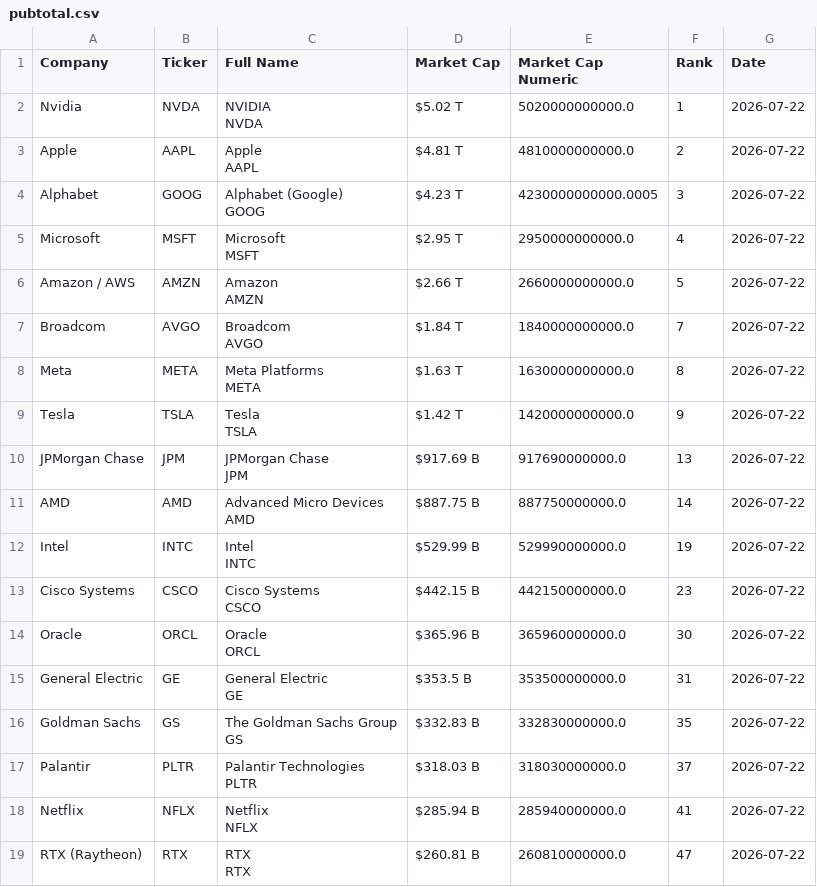
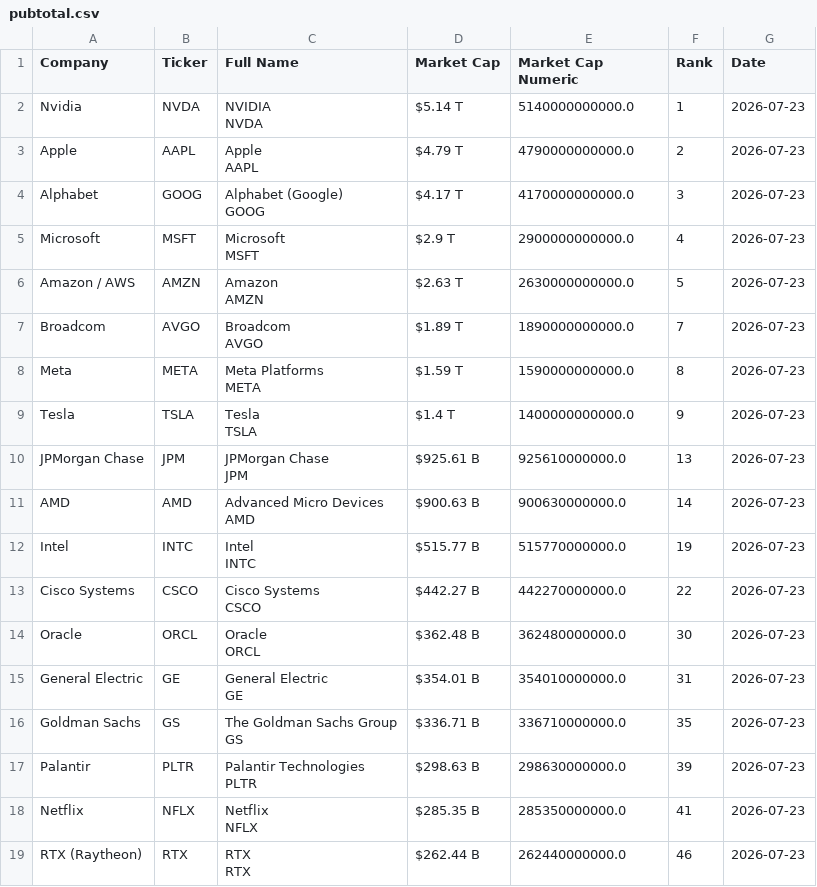
Before and after one commit to ayeeff/fiefdom, a CSV file: data/pubtotal.csv, drawn as a sheet.

```diff
--- a/data/pubtotal.csv
+++ b/data/pubtotal.csv
@@ -1,37 +1,37 @@
 Company,Ticker,Full Name,Market Cap,Market Cap Numeric,Rank,Date
-Nvidia,NVDA,"NVIDIA
-NVDA",$5.02 T,5020000000000.0,1,2026-07-22
-Apple,AAPL,"Apple
-AAPL",$4.81 T,4810000000000.0,2,2026-07-22
-Alphabet,GOOG,"Alphabet (Google)
-GOOG",$4.23 T,4230000000000.0005,3,2026-07-22
-Microsoft,MSFT,"Microsoft
-MSFT",$2.95 T,2950000000000.0,4,2026-07-22
-Amazon / AWS,AMZN,"Amazon
-AMZN",$2.66 T,2660000000000.0,5,2026-07-22
-Broadcom,AVGO,"Broadcom
-AVGO",$1.84 T,1840000000000.0,7,2026-07-22
-Meta,META,"Meta Platforms
-META",$1.63 T,1630000000000.0,8,2026-07-22
-Tesla,TSLA,"Tesla
-TSLA",$1.42 T,1420000000000.0,9,2026-07-22
-JPMorgan Chase,JPM,"JPMorgan Chase
-JPM",$917.69 B,917690000000.0,13,2026-07-22
-AMD,AMD,"Advanced Micro Devices
-AMD",$887.75 B,887750000000.0,14,2026-07-22
-Intel,INTC,"Intel
-INTC",$529.99 B,529990000000.0,19,2026-07-22
-Cisco Systems,CSCO,"Cisco Systems
-CSCO",$442.15 B,442150000000.0,23,2026-07-22
-Oracle,ORCL,"Oracle
-ORCL",$365.96 B,365960000000.0,30,2026-07-22
-General Electric,GE,"General Electric
-GE",$353.5 B,353500000000.0,31,2026-07-22
-Goldman Sachs,GS,"The Goldman Sachs Group
-GS",$332.83 B,332830000000.0,35,2026-07-22
-Palantir,PLTR,"Palantir Technologies
-PLTR",$318.03 B,318030000000.0,37,2026-07-22
-Netflix,NFLX,"Netflix
-NFLX",$285.94 B,285940000000.0,41,2026-07-22
-RTX (Raytheon),RTX,"RTX
-RTX",$260.81 B,260810000000.0,47,2026-07-22
+Nvidia,NVDA,"NVIDIA
+NVDA",$5.14 T,5140000000000.0,1,2026-07-23
+Apple,AAPL,"Apple
+AAPL",$4.79 T,4790000000000.0,2,2026-07-23
+Alphabet,GOOG,"Alphabet (Google)
+GOOG",$4.17 T,4170000000000.0,3,2026-07-23
+Microsoft,MSFT,"Microsoft
+MSFT",$2.9 T,2900000000000.0,4,2026-07-23
+Amazon / AWS,AMZN,"Amazon
+AMZN",$2.63 T,2630000000000.0,5,2026-07-23
+Broadcom,AVGO,"Broadcom
+AVGO",$1.89 T,1890000000000.0,7,2026-07-23
+Meta,META,"Meta Platforms
+META",$1.59 T,1590000000000.0,8,2026-07-23
+Tesla,TSLA,"Tesla
+TSLA",$1.4 T,1400000000000.0,9,2026-07-23
+JPMorgan Chase,JPM,"JPMorgan Chase
+JPM",$925.61 B,925610000000.0,13,2026-07-23
+AMD,AMD,"Advanced Micro Devices
+AMD",$900.63 B,900630000000.0,14,2026-07-23
+Intel,INTC,"Intel
+INTC",$515.77 B,515770000000.0,19,2026-07-23
+Cisco Systems,CSCO,"Cisco Systems
+CSCO",$442.27 B,442270000000.0,22,2026-07-23
+Oracle,ORCL,"Oracle
+ORCL",$362.48 B,362480000000.0,30,2026-07-23
+General Electric,GE,"General Electric
+GE",$354.01 B,354010000000.0,31,2026-07-23
+Goldman Sachs,GS,"The Goldman Sachs Group
+GS",$336.71 B,336710000000.0,35,2026-07-23
+Palantir,PLTR,"Palantir Technologies
+PLTR",$298.63 B,298630000000.0,39,2026-07-23
+Netflix,NFLX,"Netflix
+NFLX",$285.35 B,285350000000.0,41,2026-07-23
+RTX (Raytheon),RTX,"RTX
+RTX",$262.44 B,262440000000.0,46,2026-07-23
```
